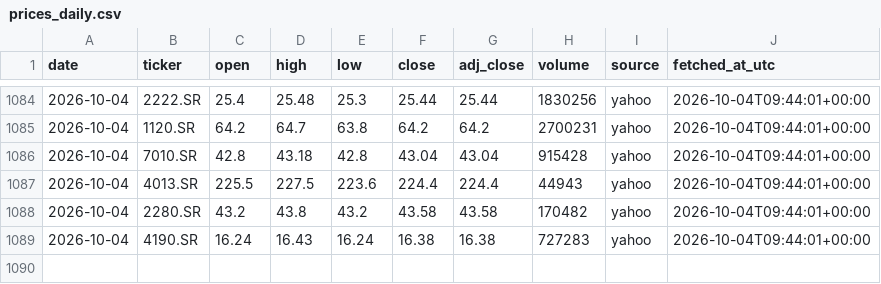
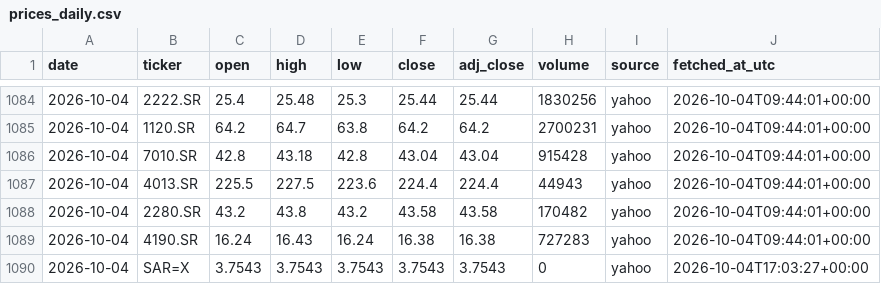
Before and after one commit to 88Fares/sentinel, a CSV file: data/prices_daily.csv, drawn as a sheet; only a part is shown, gaps mark what is left out.

```diff
--- a/data/prices_daily.csv
+++ b/data/prices_daily.csv
@@ -1089 +1089,2 @@ date,ticker,open,high,low,close,adj_close,volume,source,fetched_at_utc
 2026-10-04,4190.SR,16.24,16.43,16.24,16.38,16.38,727283,yahoo,2026-10-04T09:44:01+00:00
+2026-10-04,SAR=X,3.7543,3.7543,3.7543,3.7543,3.7543,0,yahoo,2026-10-04T17:03:27+00:00
```
Also changed, not shown: data/fetch_log.csv, 3 other files.
